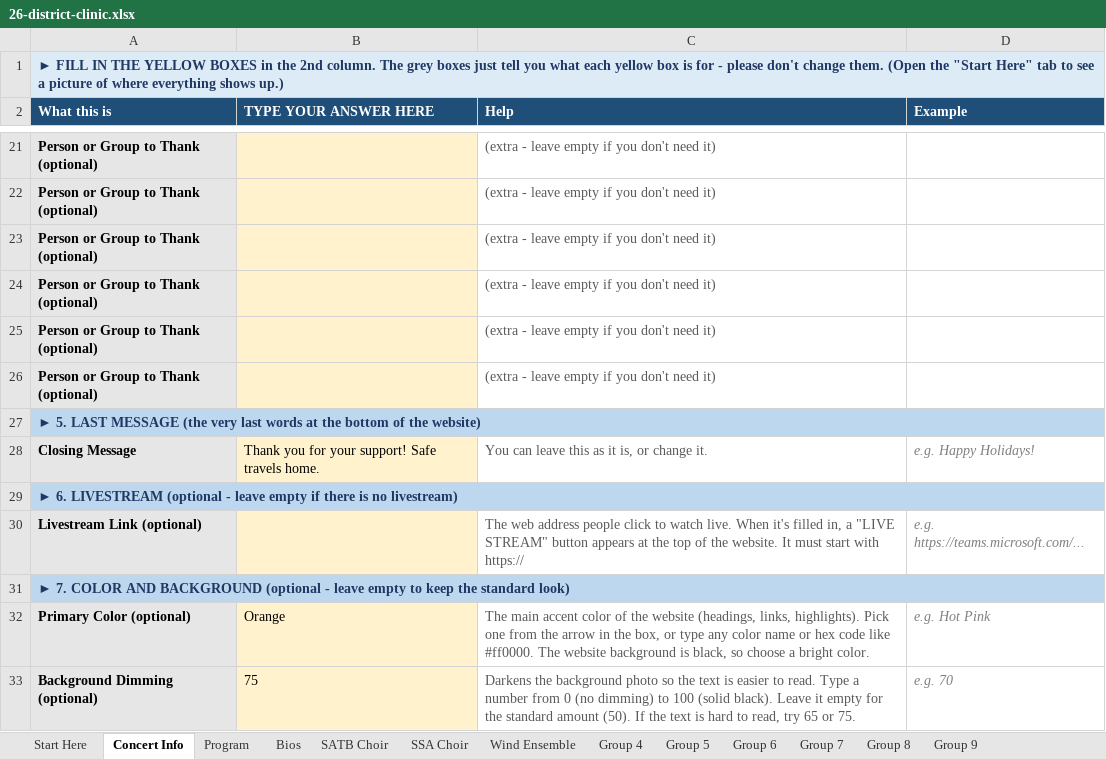
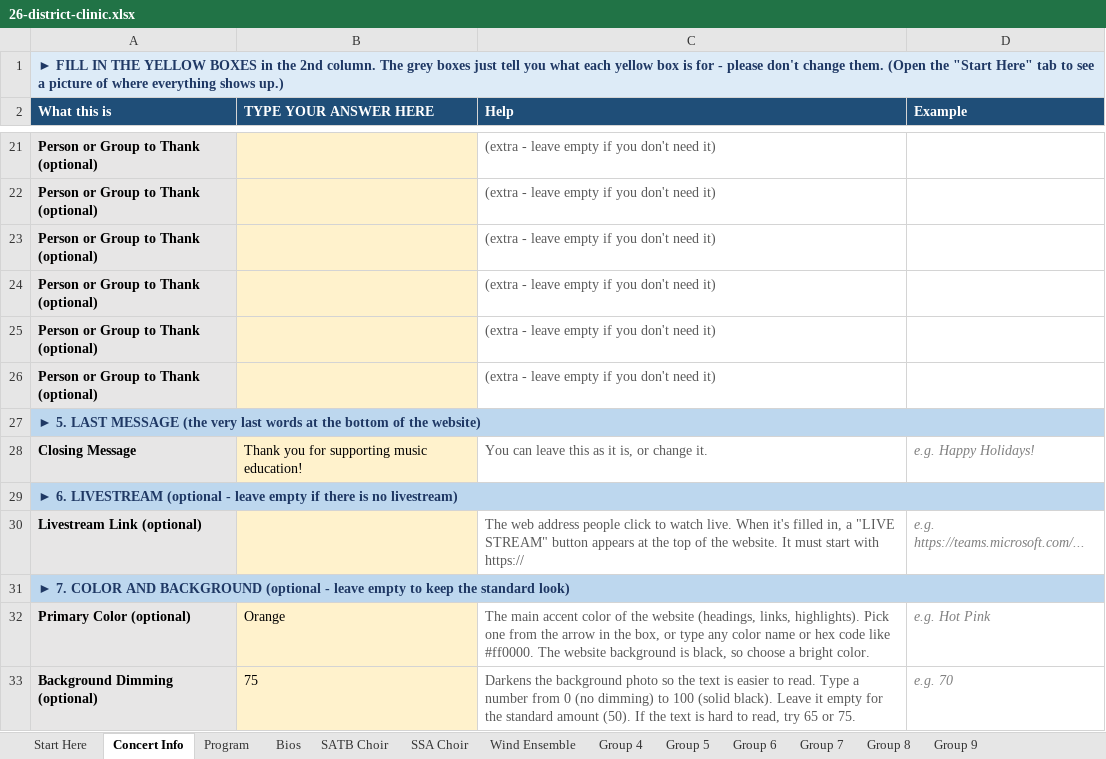
Before and after one commit to btschu/26-district-clinic, an Excel workbook: data/26-district-clinic.xlsx, sheet Concert Info, drawn as a sheet; only a part is shown, gaps mark what is left out; values as stored, in another font and other column widths than the file's, no borders; the diff names each change by its address in the sheet, - before the commit and + after, or states it on an @@ line.

```diff
--- a/data/26-district-clinic.xlsx (sheet Concert Info)
+++ b/data/26-district-clinic.xlsx (sheet Concert Info)
-B28 (TYPE YOUR ANSWER HERE): Thank you for your support! Safe travels home.
+B28 (TYPE YOUR ANSWER HERE): Thank you for supporting music education!
```
Also changed, not shown: sheet Program.
